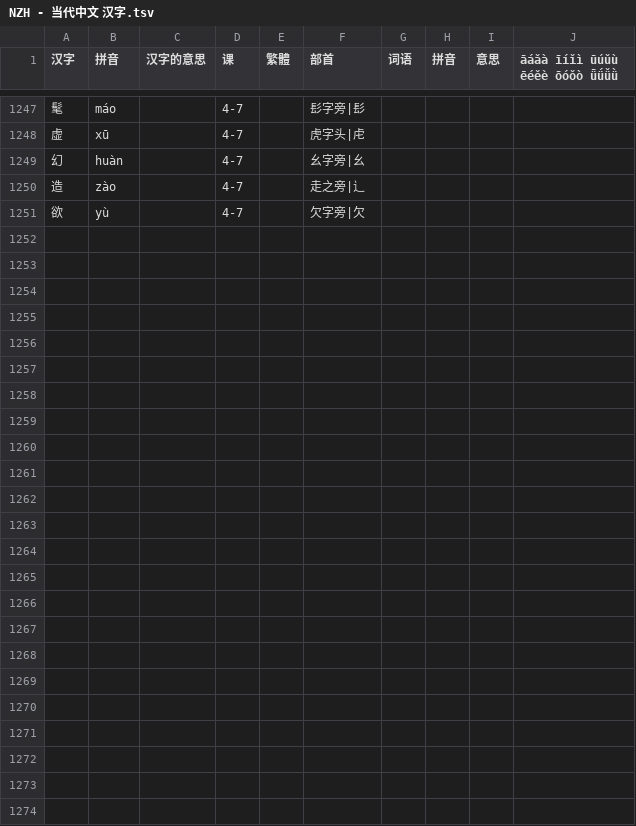
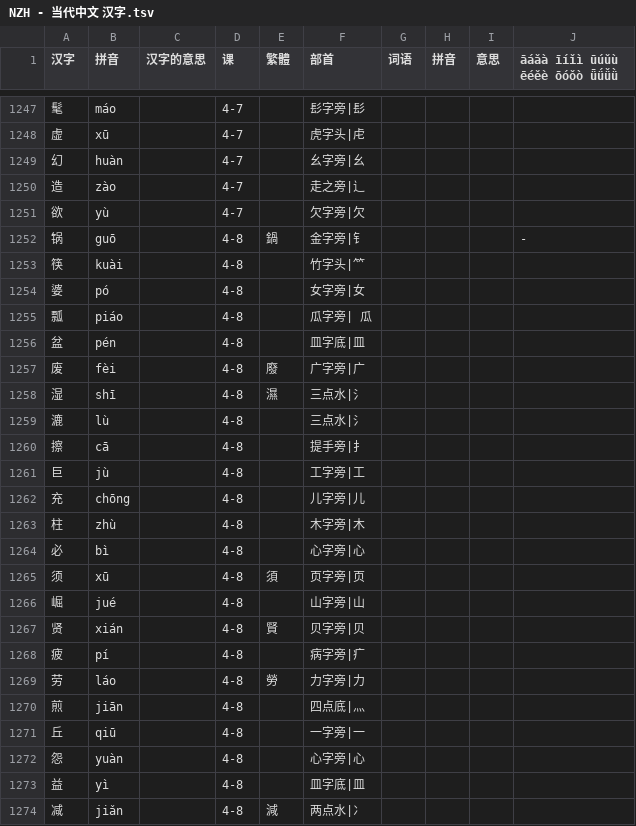
Before and after one commit to jdwebdev/chinois, a TSV file: tsv/NZH - 当代中文 汉字.tsv, drawn as a sheet; only a part is shown, gaps mark what is left out; the diff names each change by its address in the sheet, - before the commit and + after, or states it on an @@ line.

```diff
--- a/tsv/NZH - 当代中文 汉字.tsv
+++ b/tsv/NZH - 当代中文 汉字.tsv
+row 1252: 锅 | guō |  | 4-8 | 鍋 | 金字旁|钅 |  |  |  | -
+row 1253: 筷 | kuài |  | 4-8 |  | 竹字头|⺮
+row 1254: 婆 | pó |  | 4-8 |  | 女字旁|女
+row 1255: 瓢 | piáo |  | 4-8 |  | 瓜字旁| 瓜
+row 1256: 盆 | pén |  | 4-8 |  | 皿字底|皿
+row 1257: 废 | fèi |  | 4-8 | 廢 | 广字旁|广
+row 1258: 湿 | shī |  | 4-8 | 濕 | 三点水|氵
+row 1259: 漉 | lù |  | 4-8 |  | 三点水|氵
+row 1260: 擦 | cā |  | 4-8 |  | 提手旁|扌
+row 1261: 巨 | jù |  | 4-8 |  | 工字旁|工
+row 1262: 充 | chōng |  | 4-8 |  | 儿字旁|儿
+row 1263: 柱 | zhù |  | 4-8 |  | 木字旁|木
+row 1264: 必 | bì |  | 4-8 |  | 心字旁|心
+row 1265: 须 | xū |  | 4-8 | 須 | 页字旁|页
+row 1266: 崛 | jué |  | 4-8 |  | 山字旁|山
+row 1267: 贤 | xián |  | 4-8 | 賢 | 贝字旁|贝
+row 1268: 疲 | pí |  | 4-8 |  | 病字旁|疒
+row 1269: 劳 | láo |  | 4-8 | 勞 | 力字旁|力
+row 1270: 煎 | jiān |  | 4-8 |  | 四点底|灬
+row 1271: 丘 | qiū |  | 4-8 |  | 一字旁|一
+row 1272: 怨 | yuàn |  | 4-8 |  | 心字旁|心
+row 1273: 益 | yì |  | 4-8 |  | 皿字底|皿
+row 1274: 减 | jiǎn |  | 4-8 | 減 | 两点水|冫
```
Also changed, not shown: tsv/NZH - 当代中文 例子.tsv, tsv/NZH - 当代中文 课文.tsv, 3 other files.
